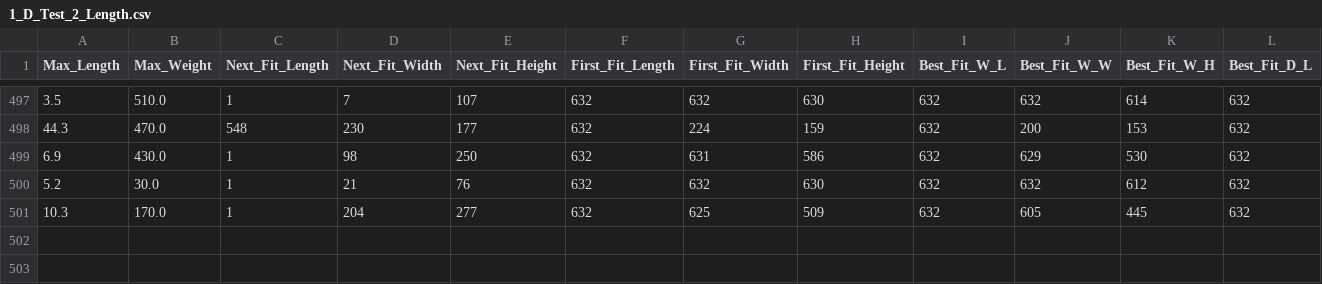
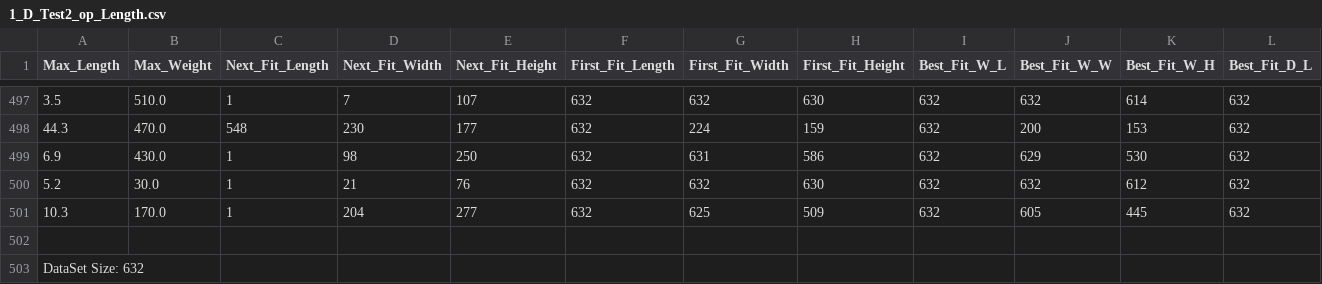
Before and after one commit to JatinAgrawal94/Comp696C-Research, a CSV file: Results/1_D_Test2_op_Length.csv (was Results/1_D_Test_2_Length.csv), drawn as a sheet; only a part is shown, gaps mark what is left out; rows hold the shown columns only; the diff names each change by its address in the sheet, - before the commit and + after, or states it on an @@ line.

```diff
--- a/Results/1_D_Test_2_Length.csv
+++ b/Results/1_D_Test2_op_Length.csv
+row 502: (empty)
+row 503: DataSet Size: 632
```
Also changed, not shown: Results/1_D_Test1_op.csv, Results/1_D_Test2_op_Height.csv, 12 other files.
